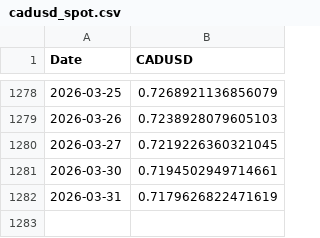
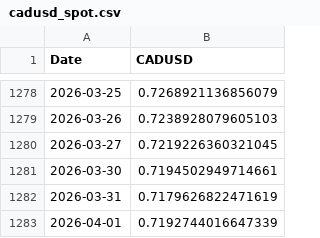
Before and after one commit to ViruAgrawal/sugar11-pipeline, a CSV file: cadusd_spot.csv, drawn as a sheet; only a part is shown, gaps mark what is left out.

```diff
--- a/cadusd_spot.csv
+++ b/cadusd_spot.csv
@@ -1282 +1282,2 @@ Date,CADUSD
 2026-03-31,0.7179626822471619
+2026-04-01,0.7192744016647339
```
Also changed, not shown: 3 other files.
